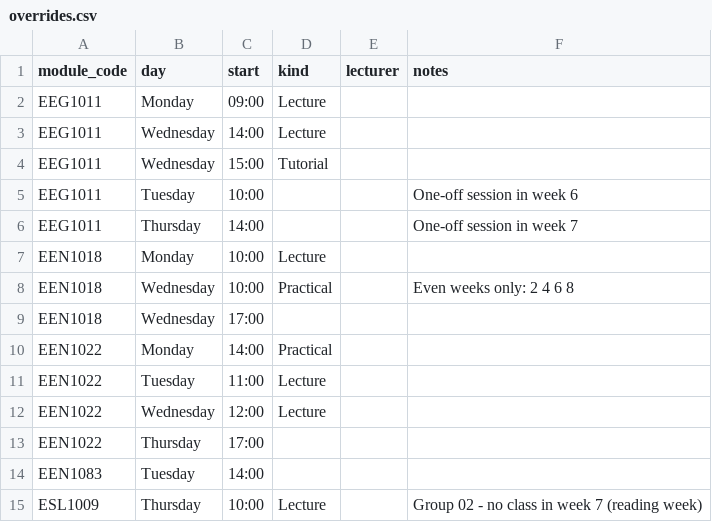
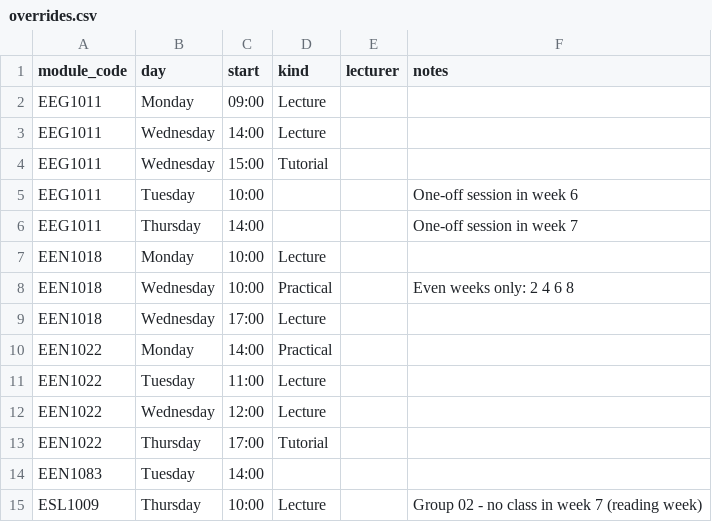
Before and after one commit to Gaspard-SOLUS/dcu-calendar, a CSV file: overrides.csv, drawn as a sheet.

Commit message:
Add lecturer schedules: EEN1022, EEN1018, maths quizzes, English assessments

```diff
--- a/overrides.csv
+++ b/overrides.csv
@@ -8,3 +8,3 @@ EEN1018,Monday,10:00,Lecture,,
 EEN1018,Wednesday,10:00,Practical,,Even weeks only: 2 4 6 8
-EEN1018,Wednesday,17:00,,,
+EEN1018,Wednesday,17:00,Lecture,,
 EEN1022,Monday,14:00,Practical,,
@@ -12,3 +12,3 @@ EEN1022,Tuesday,11:00,Lecture,,
 EEN1022,Wednesday,12:00,Lecture,,
-EEN1022,Thursday,17:00,,,
+EEN1022,Thursday,17:00,Tutorial,,
 EEN1083,Tuesday,14:00,,,
```
Also changed, not shown: 7 other files.
